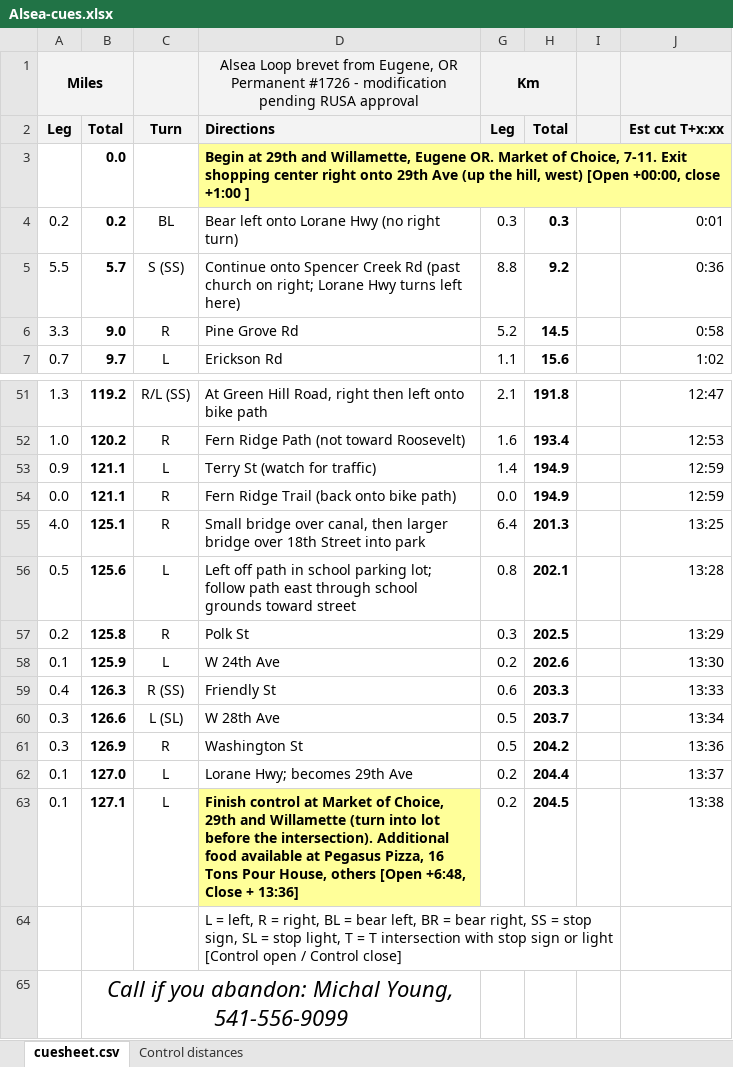
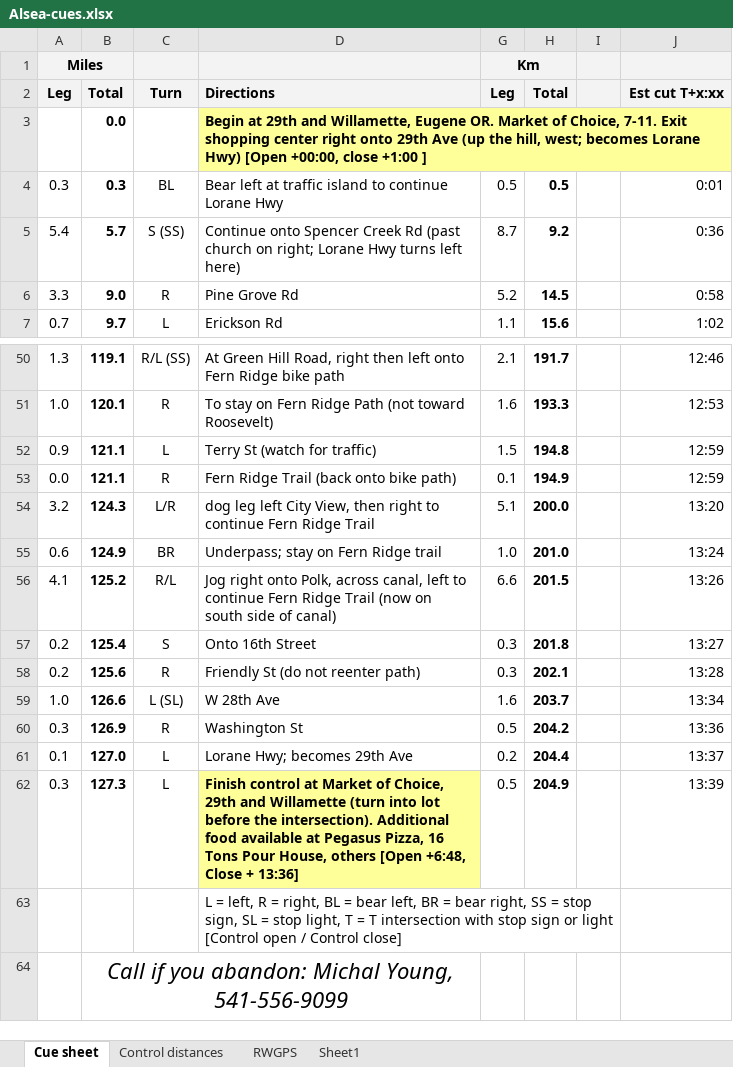
Before and after one commit to MichalYoung/will-rando, an Excel workbook: templates/perms/docs/Alsea-cues.xlsx, sheet Cue sheet, drawn as a sheet; only a part is shown, gaps mark what is left out; values as stored, in another font and other column widths than the file's, no borders; removed rows and columns are numbered as before the commit, all else as after; ↵ is a line break in a cell; the diff covers the shown part only; the diff names each change by its address in the sheet, - before the commit and + after, or states it on an @@ line.

Commit message:
Adding Alsea perm in new form

```diff
--- a/templates/perms/docs/Alsea-cues.xlsx (sheet Cue sheet)
+++ b/templates/perms/docs/Alsea-cues.xlsx (sheet Cue sheet)
-sheet tab: cuesheet.csv
+sheet tab: Cue sheet
+sheet tab: RWGPS
+sheet tab: Sheet1
-D1: Alsea Loop brevet from Eugene, OR ↵ Permanent #1726 - modification pending RUSA approval
+D1: (empty)
-D3: …the hill, west) [Open +00:00,…
+D3: …the hill, west; becomes Lorane Hwy) [Open +00:00,…
-row 4: 0.2 | 0.2 | BL | Bear left onto Lorane Hwy (no right turn) | 0.3 | 0.3 |  | 0:01
+row 4: 0.3 | 0.3 | BL | Bear left at traffic island to continue Lorane Hwy | 0.5 | 0.5 |  | 0:01
-A5: 5.5
+A5: 5.4
-G5: 8.8
+G5: 8.7
-B50: 119.2
+B50: 119.1
-D50: …left onto bike path
+D50: …left onto Fern Ridge bike path
-H50: 191.8
+H50: 191.7
-J50: 12:47
+J50: 12:46
-B51: 120.2
+B51: 120.1
-D51: Fern Ridge Path (not toward Roosevelt)
+D51: To stay on Fern Ridge Path (not toward Roosevelt)
-H51: 193.4
+H51: 193.3
-G52: 1.4
+G52: 1.5
-H52: 194.9
+H52: 194.8
-G53: 0.0
+G53: 0.1
-row 55: 4.0 | 125.1 | R | Small bridge over canal, then larger bridge over 18th Street into park | 6.4 | 201.3 |  | 13:25
-row 56: 0.5 | 125.6 | L | Left off path in school parking lot; follow path east through school grounds toward street | 0.8 | 202.1 |  | 13:28
+row 54: 3.2 | 124.3 | L/R | dog leg left City View, then right to continue Fern Ridge Trail | 5.1 | 200.0 |  | 13:20
+row 55: 0.6 | 124.9 | BR | Underpass; stay on Fern Ridge trail | 1.0 | 201.0 |  | 13:24
+row 56: 4.1 | 125.2 | R/L | Jog right onto Polk, across canal, left to continue Fern Ridge Trail (now on south side of canal) | 6.6 | 201.5 |  | 13:26
+row 57: 0.2 | 125.4 | S | Onto 16th Street | 0.3 | 201.8 |  | 13:27
-B58: 125.8
+B58: 125.6
-D58: Polk St
+D58: Friendly St (do not reenter path)
-H58: 202.5
+H58: 202.1
-J58: 13:29
+J58: 13:28
-row 58: 0.1 | 125.9 | L | W 24th Ave | 0.2 | 202.6 |  | 13:30
-row 59: 0.4 | 126.3 | R (SS) | Friendly St | 0.6 | 203.3 |  | 13:33
-A59: 0.3
+A59: 1.0
-G59: 0.5
+G59: 1.6
-row 63: 0.1 | 127.1 | L | Finish control at Market of Choice, 29th and Willamette (turn into lot before the intersection). Additional food available at Pegasus Pizza, 16 Tons Pour House, others [Open +6:48, Close + 13:36] | 0.2 | 204.5 |  | 13:38
+row 62: 0.3 | 127.3 | L | Finish control at Market of Choice, 29th and Willamette (turn into lot before the intersection). Additional food available at Pegasus Pizza, 16 Tons Pour House, others [Open +6:48, Close + 13:36] | 0.5 | 204.9 |  | 13:39
```
Also changed, not shown: 3 added rows, 4 removed rows and 27 edited cells elsewhere in this sheet, sheet Control distances, formulas that keep their value, hidden cells, 2 other files.
